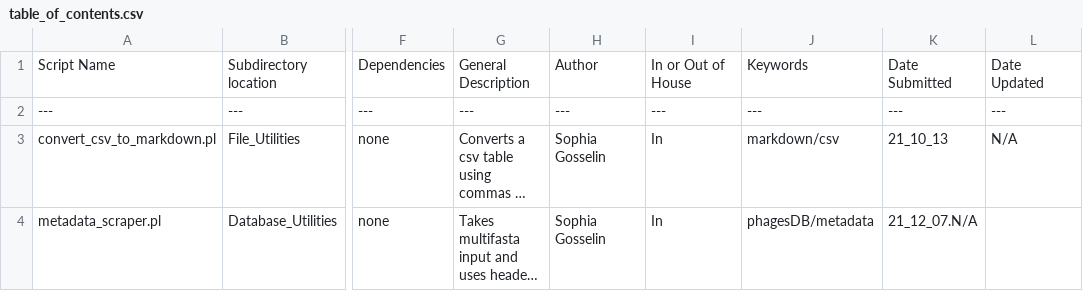
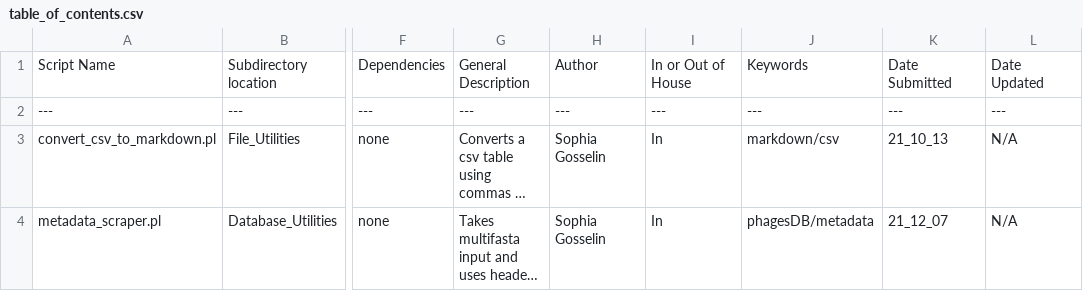
Before and after one commit to sophiagosselin/Script_Database, a CSV file: table_of_contents.csv, drawn as a sheet; only a part is shown, gaps mark what is left out; long unchanged cells end in …; the diff names each change by its address in the sheet, - before the commit and + after, or states it on an @@ line.

Commit message:
Update table_of_contents.csv

```diff
--- a/table_of_contents.csv
+++ b/table_of_contents.csv
-K4: 21_12_07.N/A
+K4: 21_12_07
-L4: (empty)
+L4: N/A
```
